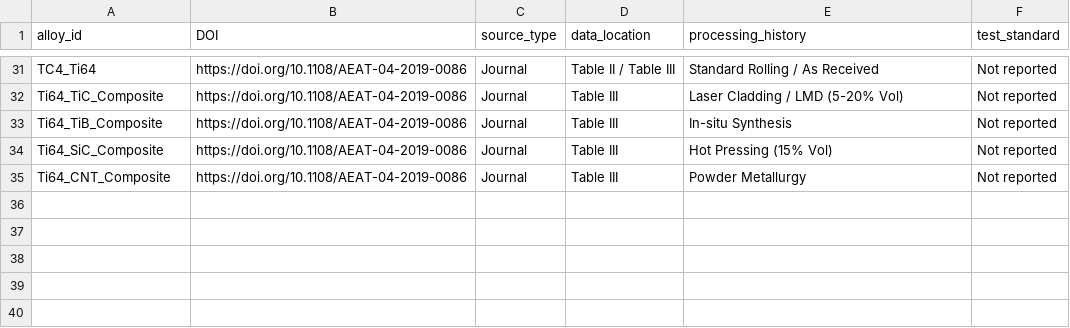
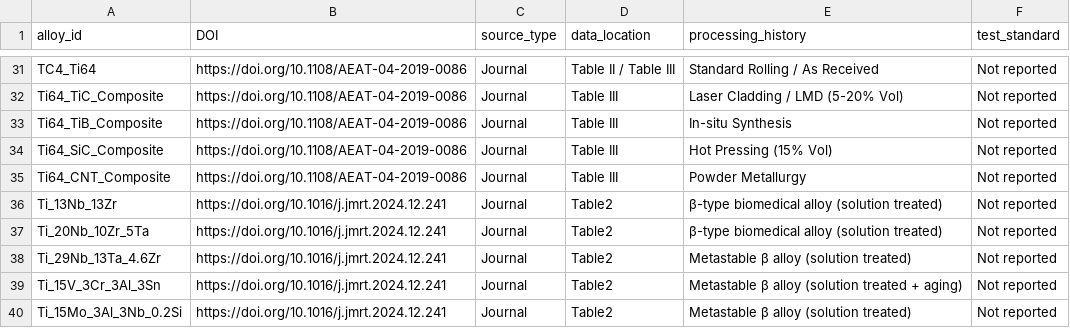
Before and after one commit to arhamaneeq/ms-TitaniumAlloys, a CSV file: data/metadata.csv, drawn as a sheet; only a part is shown, gaps mark what is left out.

Commit message:
Add new titanium alloy entries to(beta) metadata.csv

```diff
--- a/data/metadata.csv
+++ b/data/metadata.csv
@@ -35 +35,6 @@ Ti64_SiC_Composite,https://doi.org/10.1108/AEAT-04-2019-0086,Journal,Table III,H
 Ti64_CNT_Composite,https://doi.org/10.1108/AEAT-04-2019-0086,Journal,Table III,Powder Metallurgy,Not reported
+Ti_13Nb_13Zr,https://doi.org/10.1016/j.jmrt.2024.12.241,Journal,Table2,β-type biomedical alloy (solution treated),Not reported
+Ti_20Nb_10Zr_5Ta,https://doi.org/10.1016/j.jmrt.2024.12.241,Journal,Table2,β-type biomedical alloy (solution treated),Not reported
+Ti_29Nb_13Ta_4.6Zr,https://doi.org/10.1016/j.jmrt.2024.12.241,Journal,Table2,Metastable β alloy (solution treated),Not reported
+Ti_15V_3Cr_3Al_3Sn,https://doi.org/10.1016/j.jmrt.2024.12.241,Journal,Table2,Metastable β alloy (solution treated + aging),Not reported
+Ti_15Mo_3Al_3Nb_0.2Si,https://doi.org/10.1016/j.jmrt.2024.12.241,Journal,Table2,Metastable β alloy (solution treated),Not reported
```
